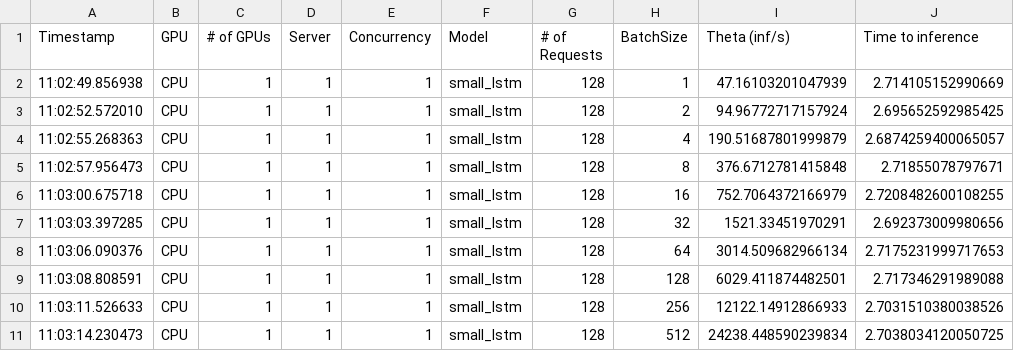
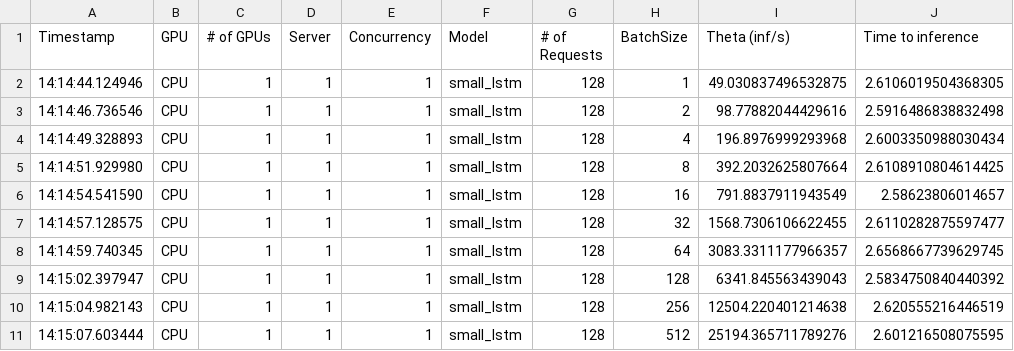
Before and after one commit to laszewsk/deprecated-osmi, a CSV file: osmi-output/cpu-results-localscratch-fig4.csv, drawn as a sheet; only a part is shown; the diff covers the shown part only.

```diff
--- a/osmi-output/cpu-results-localscratch-fig4.csv
+++ b/osmi-output/cpu-results-localscratch-fig4.csv
@@ -1,11 +1,11 @@
 Timestamp,GPU,# of GPUs,Server,Concurrency,Model,# of Requests,BatchSize,Theta (inf/s),Time to inference
-11:02:49.856938,CPU,1,1,1,small_lstm,128,1,47.16103201047939,2.714105152990669
-11:02:52.572010,CPU,1,1,1,small_lstm,128,2,94.96772717157924,2.695652592985425
-11:02:55.268363,CPU,1,1,1,small_lstm,128,4,190.51687801999879,2.6874259400065057
-11:02:57.956473,CPU,1,1,1,small_lstm,128,8,376.6712781415848,2.71855078797671
-11:03:00.675718,CPU,1,1,1,small_lstm,128,16,752.7064372166979,2.7208482600108255
-11:03:03.397285,CPU,1,1,1,small_lstm,128,32,1521.33451970291,2.692373009980656
-11:03:06.090376,CPU,1,1,1,small_lstm,128,64,3014.509682966134,2.7175231999717653
-11:03:08.808591,CPU,1,1,1,small_lstm,128,128,6029.411874482501,2.717346291989088
-11:03:11.526633,CPU,1,1,1,small_lstm,128,256,12122.14912866933,2.7031510380038526
-11:03:14.230473,CPU,1,1,1,small_lstm,128,512,24238.448590239834,2.7038034120050725
+14:14:44.124946,CPU,1,1,1,small_lstm,128,1,49.030837496532875,2.6106019504368305
+14:14:46.736546,CPU,1,1,1,small_lstm,128,2,98.77882044429616,2.5916486838832498
+14:14:49.328893,CPU,1,1,1,small_lstm,128,4,196.8976999293968,2.6003350988030434
+14:14:51.929980,CPU,1,1,1,small_lstm,128,8,392.2032625807664,2.6108910804614425
+14:14:54.541590,CPU,1,1,1,small_lstm,128,16,791.8837911943549,2.58623806014657
+14:14:57.128575,CPU,1,1,1,small_lstm,128,32,1568.7306106622455,2.6110282875597477
+14:14:59.740345,CPU,1,1,1,small_lstm,128,64,3083.3311177966357,2.6568667739629745
+14:15:02.397947,CPU,1,1,1,small_lstm,128,128,6341.845563439043,2.5834750840440392
+14:15:04.982143,CPU,1,1,1,small_lstm,128,256,12504.220401214638,2.620555216446519
+14:15:07.603444,CPU,1,1,1,small_lstm,128,512,25194.365711789276,2.601216508075595
```
Also changed, not shown: 69 edited cells elsewhere in this file, osmi-output/cpu-results-localscratch.csv, osmi-output/v100-results-localscratch-fig4.csv, 1 other file.
